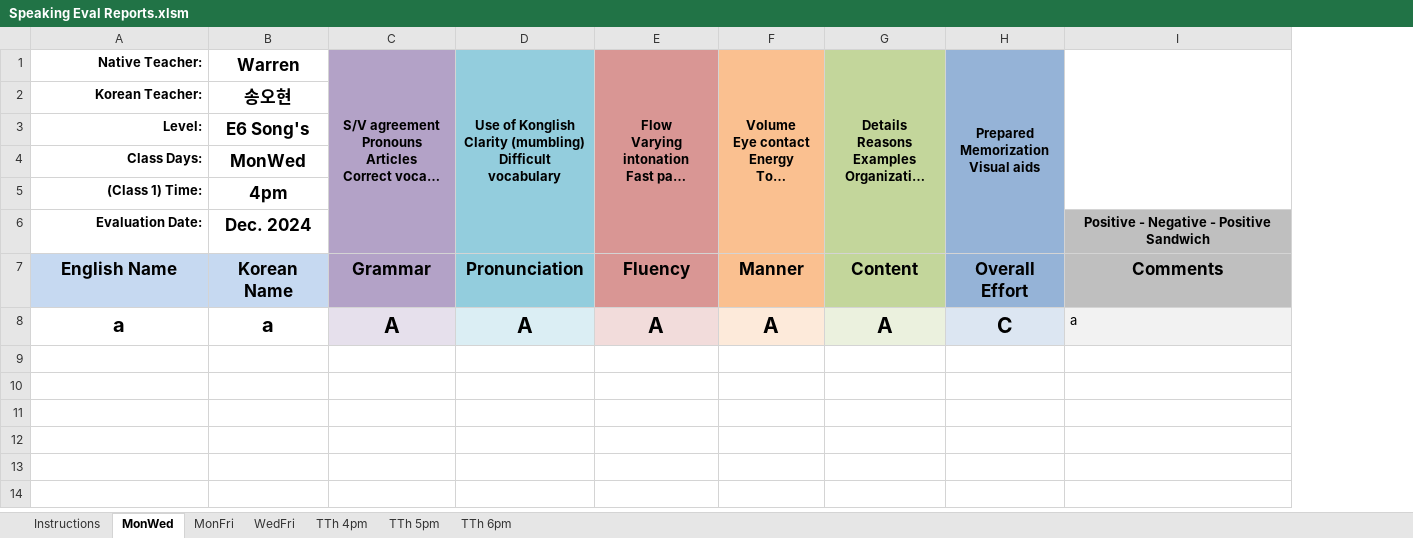
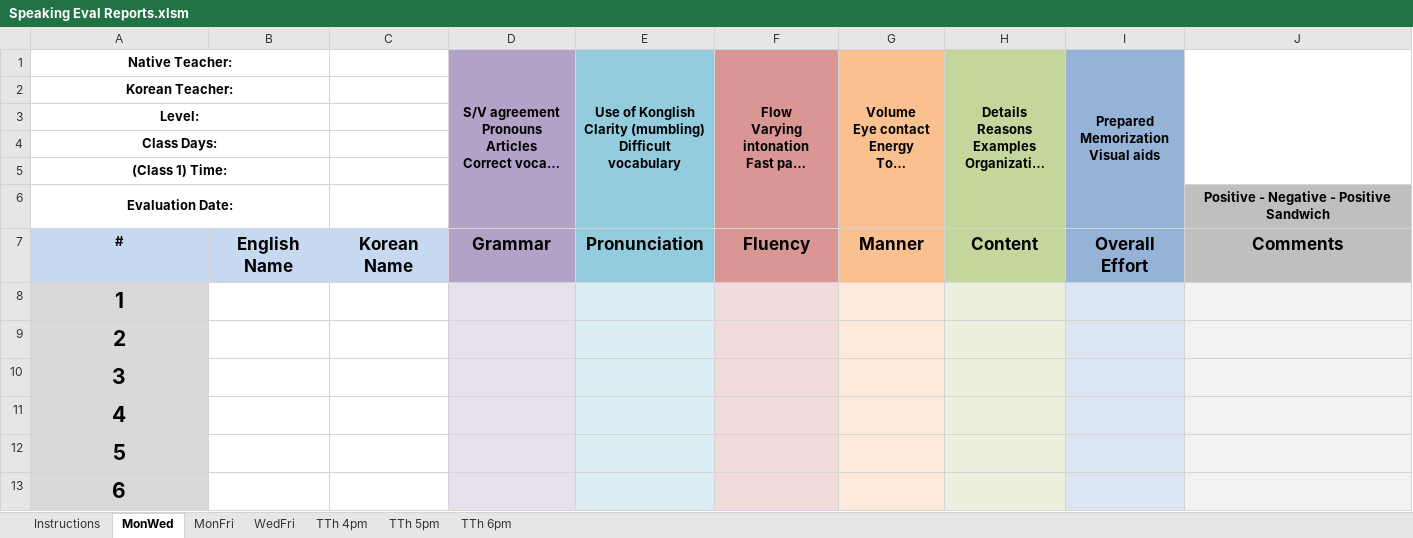
Before and after one commit to papercutter0324/SpeakingEvals, an Excel workbook: Speaking Eval Reports.xlsm, sheet MonWed, drawn as a sheet; only a part is shown; long unchanged cells end in …; values as stored, in another font and other column widths than the file's, no borders; charts and pictures not drawn; removed rows and columns are numbered as before the commit, all else as after; the diff covers the shown part only; the diff names each change by its address in the sheet, - before the commit and + after, or states it on an @@ line.

```diff
--- a/Speaking Eval Reports.xlsm (sheet MonWed)
+++ b/Speaking Eval Reports.xlsm (sheet MonWed)
-column B, rows 1-7: Warren | 송오현 | E6 Song's | MonWed | 4pm | Dec. 2024 | Korean Name
+column B, row 7: English Name
+column C, row 7: Korean Name
-A1:A6 alignment: right
+A1:A6 alignment: center
+A1:B1 merged
+A2:B2 merged
+A3:B3 merged
+A4:B4 merged
+A5:B5 merged
+A6:B6 merged
-A7: English Name
+A7: #
@@ A7 text size: smaller @@
-row 8: a | a | A | A | A | A | A | C | a
+row 8: 1
+row 9: 2
+row 10: 3
+row 11: 4
+row 12: 5
+row 13: 6
```
Also changed, not shown: 19 added rows elsewhere in this sheet, sheet MonFri, sheet WedFri, sheet TTh 4pm, sheet TTh 5pm, sheet TTh 6pm, sheet Instructions, charts or pictures.
